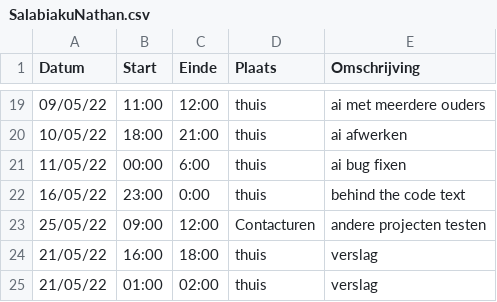
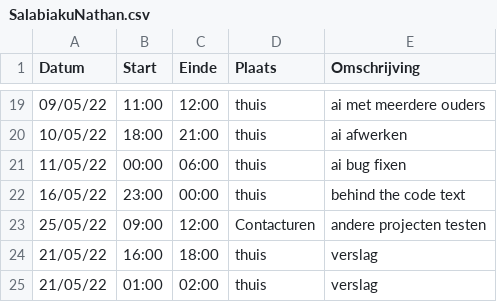
Before and after one commit to matissecallewaert/ai-tetris, a CSV file: logboeken/SalabiakuNathan.csv, drawn as a sheet; only a part is shown, gaps mark what is left out.

Commit message:
Update SalabiakuNathan.csv

```diff
--- a/logboeken/SalabiakuNathan.csv
+++ b/logboeken/SalabiakuNathan.csv
@@ -20,4 +20,4 @@ Datum,Start,Einde,Plaats,Omschrijving
 10/05/22,18:00,21:00,thuis,ai afwerken
-11/05/22,00:00,6:00,thuis,ai bug fixen
-16/05/22,23:00,0:00,thuis,behind the code text
+11/05/22,00:00,06:00,thuis,ai bug fixen
+16/05/22,23:00,00:00,thuis,behind the code text
 25/05/22,09:00,12:00,Contacturen,andere projecten testen
```
